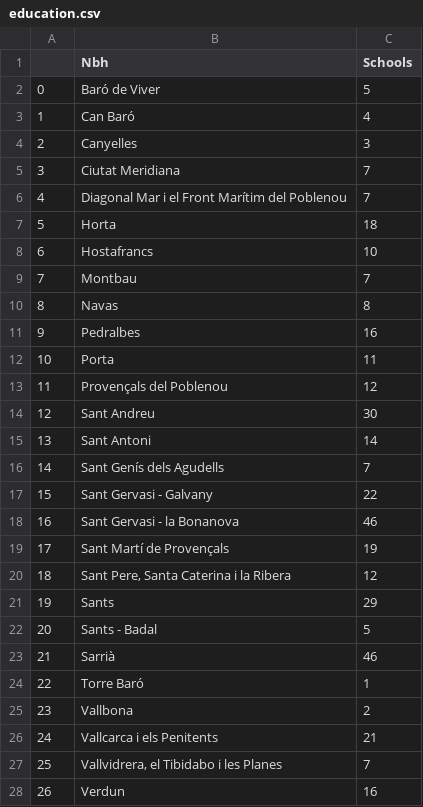
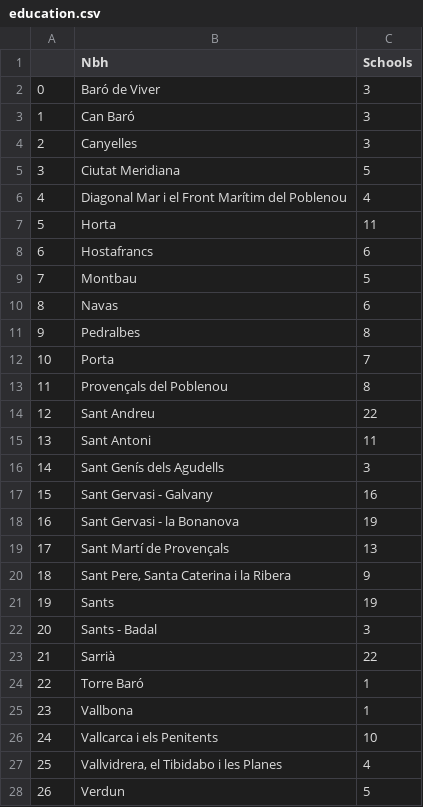
Before and after one commit to ta-data-bcn/Project-Week-2-Barcelona, a CSV file: datasets/Data_filtered/education.csv, drawn as a sheet; only a part is shown; the diff covers the shown part only.

```diff
--- a/datasets/Data_filtered/education.csv
+++ b/datasets/Data_filtered/education.csv
@@ -1,28 +1,28 @@
 ,Nbh,Schools
-0,Baró de Viver,5
-1,Can Baró,4
+0,Baró de Viver,3
+1,Can Baró,3
 2,Canyelles,3
-3,Ciutat Meridiana,7
-4,Diagonal Mar i el Front Marítim del Poblenou,7
-5,Horta,18
-6,Hostafrancs,10
-7,Montbau,7
-8,Navas,8
-9,Pedralbes,16
-10,Porta,11
-11,Provençals del Poblenou,12
-12,Sant Andreu,30
-13,Sant Antoni,14
-14,Sant Genís dels Agudells,7
-15,Sant Gervasi - Galvany,22
-16,Sant Gervasi - la Bonanova,46
-17,Sant Martí de Provençals,19
-18,"Sant Pere, Santa Caterina i la Ribera",12
-19,Sants,29
-20,Sants - Badal,5
-21,Sarrià,46
+3,Ciutat Meridiana,5
+4,Diagonal Mar i el Front Marítim del Poblenou,4
+5,Horta,11
+6,Hostafrancs,6
+7,Montbau,5
+8,Navas,6
+9,Pedralbes,8
+10,Porta,7
+11,Provençals del Poblenou,8
+12,Sant Andreu,22
+13,Sant Antoni,11
+14,Sant Genís dels Agudells,3
+15,Sant Gervasi - Galvany,16
+16,Sant Gervasi - la Bonanova,19
+17,Sant Martí de Provençals,13
+18,"Sant Pere, Santa Caterina i la Ribera",9
+19,Sants,19
+20,Sants - Badal,3
+21,Sarrià,22
 22,Torre Baró,1
-23,Vallbona,2
-24,Vallcarca i els Penitents,21
-25,"Vallvidrera, el Tibidabo i les Planes",7
-26,Verdun,16
+23,Vallbona,1
+24,Vallcarca i els Penitents,10
+25,"Vallvidrera, el Tibidabo i les Planes",4
+26,Verdun,5
```
Also changed, not shown: 40 edited cells elsewhere in this file, datasets/Data_filtered/bars.csv, datasets/Data_filtered/cinema.csv, 7 other files.
